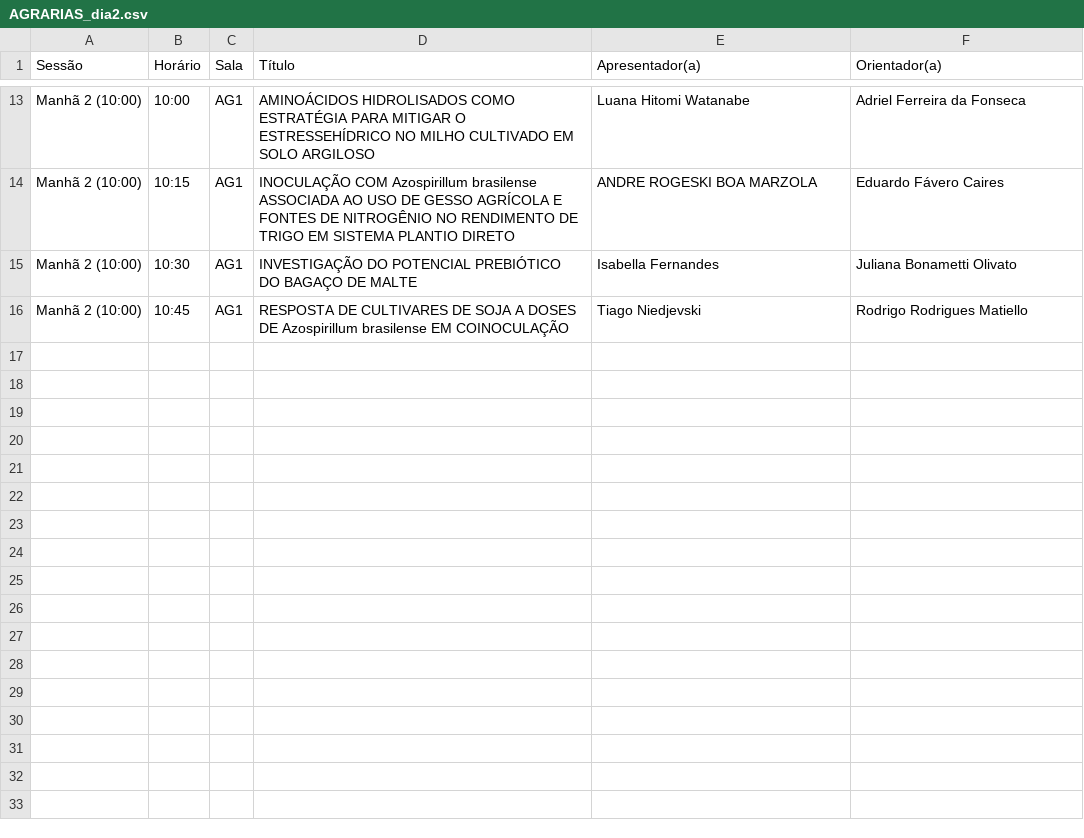
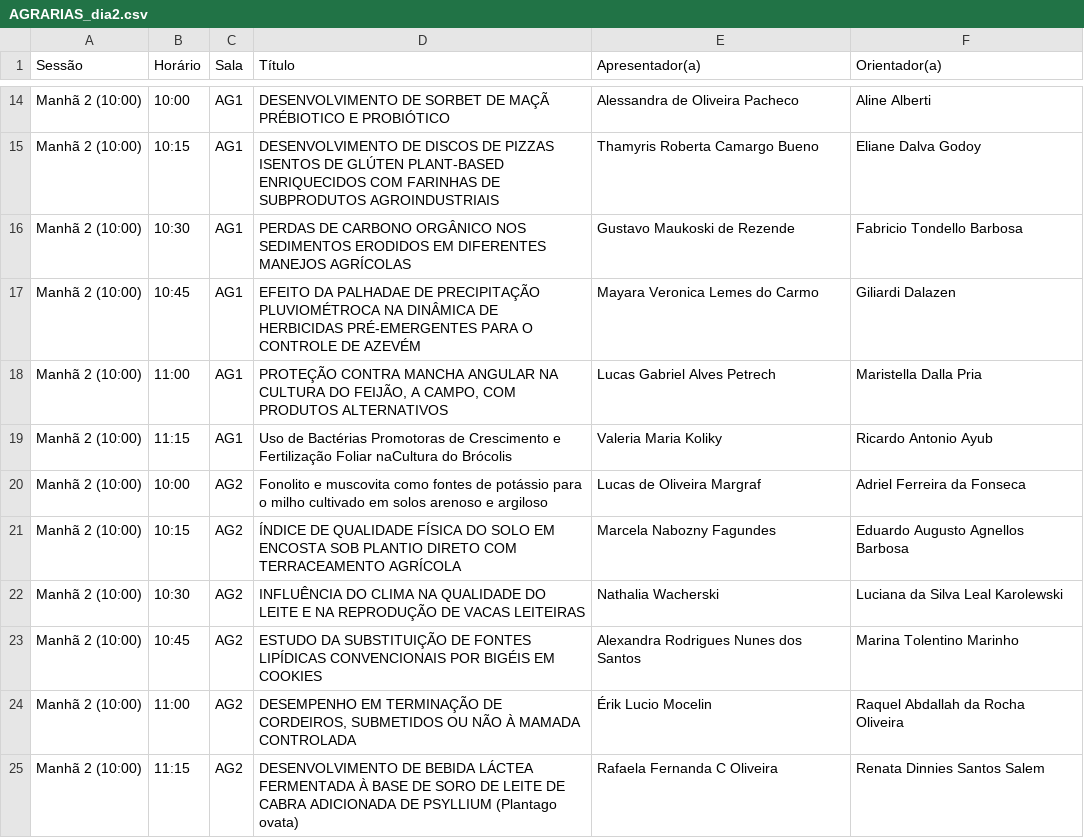
Before and after one commit to JRafaelRosa/Ensalamento, a CSV file: public/csv/AGRARIAS_dia2.csv, drawn as a sheet; only a part is shown, gaps mark what is left out; the diff covers the shown part only.

```diff
--- a/public/csv/AGRARIAS_dia2.csv
+++ b/public/csv/AGRARIAS_dia2.csv
@@ -13,4 +14,12 @@
-"Manhã 2 (10:00)","10:00","AG1","AMINOÁCIDOS HIDROLISADOS COMO ESTRATÉGIA PARA MITIGAR O ESTRESSEHÍDRICO NO MILHO CULTIVADO EM SOLO ARGILOSO","Luana Hitomi Watanabe","Adriel Ferreira da Fonseca"
-"Manhã 2 (10:00)","10:15","AG1","INOCULAÇÃO COM Azospirillum brasilense ASSOCIADA AO USO DE GESSO AGRÍCOLA E FONTES DE NITROGÊNIO NO RENDIMENTO DE TRIGO EM SISTEMA PLANTIO DIRETO","ANDRE ROGESKI BOA MARZOLA","Eduardo Fávero Caires"
-"Manhã 2 (10:00)","10:30","AG1","INVESTIGAÇÃO DO POTENCIAL PREBIÓTICO DO BAGAÇO DE MALTE","Isabella Fernandes","Juliana Bonametti Olivato"
-"Manhã 2 (10:00)","10:45","AG1","RESPOSTA DE CULTIVARES DE SOJA A DOSES DE Azospirillum brasilense EM COINOCULAÇÃO","Tiago Niedjevski","Rodrigo Rodrigues Matiello"
+"Manhã 2 (10:00)","10:00","AG1","DESENVOLVIMENTO DE SORBET DE MAÇÃ PRÉBIOTICO E PROBIÓTICO","Alessandra de Oliveira Pacheco","Aline Alberti"
+"Manhã 2 (10:00)","10:15","AG1","DESENVOLVIMENTO DE DISCOS DE PIZZAS ISENTOS DE GLÚTEN PLANT-BASED ENRIQUECIDOS COM FARINHAS DE SUBPRODUTOS AGROINDUSTRIAIS","Thamyris Roberta Camargo Bueno","Eliane Dalva Godoy"
+"Manhã 2 (10:00)","10:30","AG1","PERDAS DE CARBONO ORGÂNICO NOS SEDIMENTOS ERODIDOS EM DIFERENTES MANEJOS AGRÍCOLAS","Gustavo Maukoski de Rezende","Fabricio Tondello Barbosa"
+"Manhã 2 (10:00)","10:45","AG1","EFEITO DA PALHADAE DE PRECIPITAÇÃO PLUVIOMÉTROCA NA DINÂMICA DE HERBICIDAS PRÉ-EMERGENTES PARA O CONTROLE DE AZEVÉM","Mayara Veronica Lemes do Carmo","Giliardi Dalazen"
+"Manhã 2 (10:00)","11:00","AG1","PROTEÇÃO CONTRA MANCHA ANGULAR NA CULTURA DO FEIJÃO, A CAMPO, COM PRODUTOS ALTERNATIVOS","Lucas Gabriel Alves Petrech","Maristella Dalla Pria"
+"Manhã 2 (10:00)","11:15","AG1","Uso de Bactérias Promotoras de Crescimento e Fertilização Foliar naCultura do Brócolis","Valeria Maria Koliky","Ricardo Antonio Ayub"
+"Manhã 2 (10:00)","10:00","AG2","Fonolito e muscovita como fontes de potássio para o milho cultivado em solos arenoso e argiloso","Lucas de Oliveira Margraf","Adriel Ferreira da Fonseca"
+"Manhã 2 (10:00)","10:15","AG2","ÍNDICE DE QUALIDADE FÍSICA DO SOLO EM ENCOSTA SOB PLANTIO DIRETO COM TERRACEAMENTO AGRÍCOLA","Marcela Nabozny Fagundes","Eduardo Augusto Agnellos Barbosa"
+"Manhã 2 (10:00)","10:30","AG2","INFLUÊNCIA DO CLIMA NA QUALIDADE DO LEITE E NA REPRODUÇÃO DE VACAS LEITEIRAS","Nathalia Wacherski","Luciana da Silva Leal Karolewski"
+"Manhã 2 (10:00)","10:45","AG2","ESTUDO DA SUBSTITUIÇÃO DE FONTES LIPÍDICAS CONVENCIONAIS POR BIGÉIS EM COOKIES","Alexandra Rodrigues Nunes dos Santos","Marina Tolentino Marinho"
+"Manhã 2 (10:00)","11:00","AG2","DESEMPENHO EM TERMINAÇÃO DE CORDEIROS, SUBMETIDOS OU NÃO À MAMADA CONTROLADA","Érik Lucio Mocelin","Raquel Abdallah da Rocha Oliveira"
+"Manhã 2 (10:00)","11:15","AG2","DESENVOLVIMENTO DE BEBIDA LÁCTEA FERMENTADA À BASE DE SORO DE LEITE DE CABRA ADICIONADA DE PSYLLIUM (Plantago ovata)","Rafaela Fernanda C Oliveira","Renata Dinnies Santos Salem"
```
Also changed, not shown: 13 added rows and 29 edited cells elsewhere in this file, public/csv/AGRARIAS_dia1.csv, public/csv/ENGENHARIAS_dia1.csv, 43 other files.
